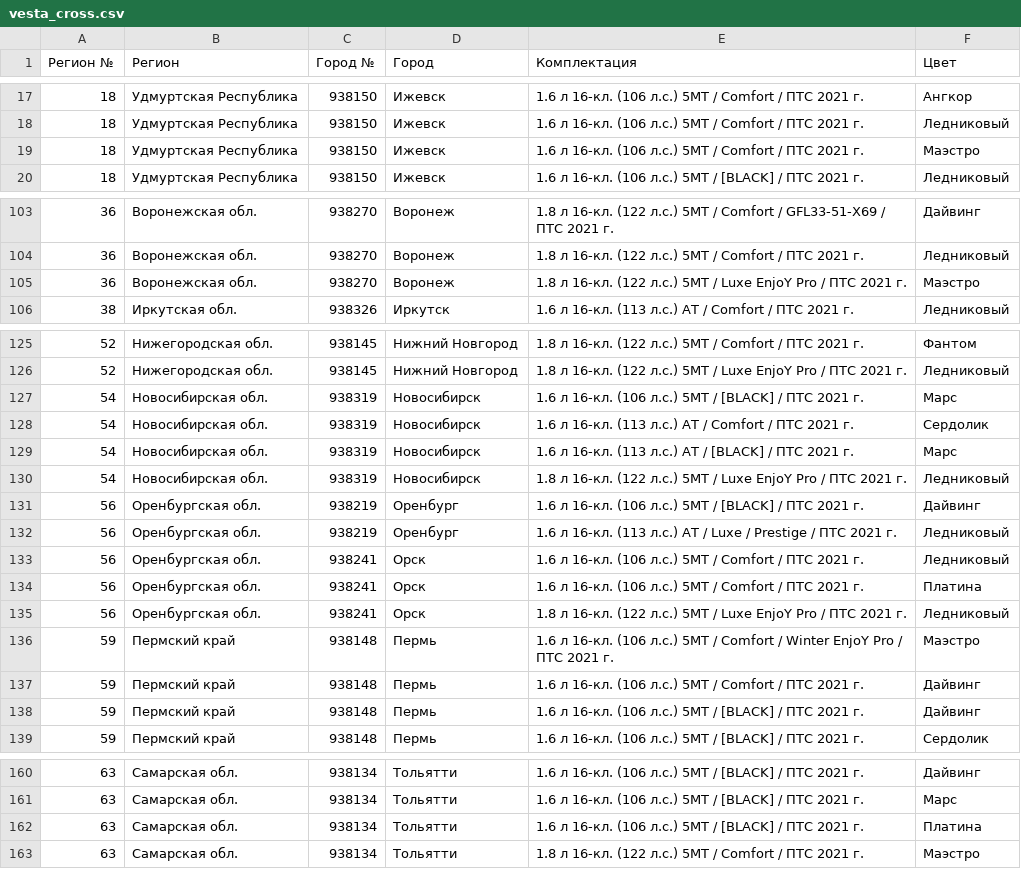
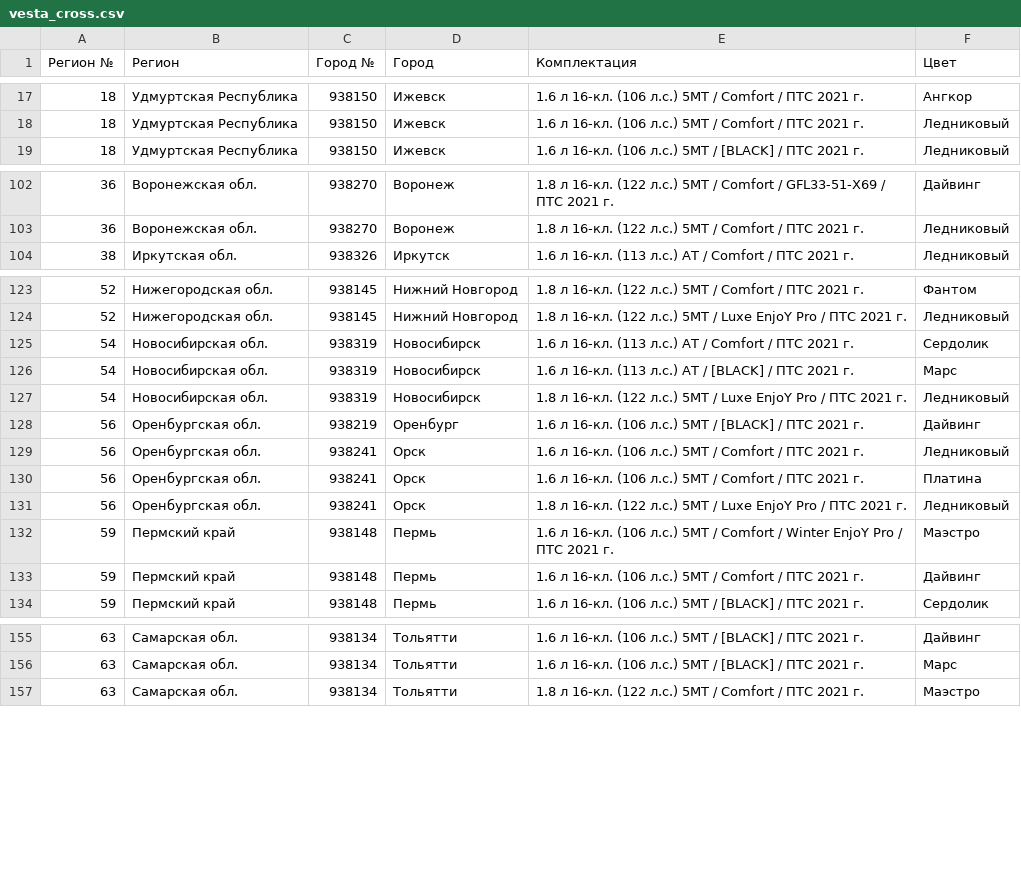
Before and after one commit to kafeg/ladacsv, a CSV file: vesta_cross.csv, drawn as a sheet; only a part is shown, gaps mark what is left out; the diff covers the shown part only.

```diff
--- a/vesta_cross.csv
+++ b/vesta_cross.csv
@@ -18,3 +18,2 @@
 18, Удмуртская Республика, 938150, Ижевск, 1.6 л 16-кл. (106 л.с.) 5МТ / Comfort / ПТС 2021 г., Ледниковый
-18, Удмуртская Республика, 938150, Ижевск, 1.6 л 16-кл. (106 л.с.) 5МТ / Comfort / ПТС 2021 г., Маэстро
 18, Удмуртская Республика, 938150, Ижевск, 1.6 л 16-кл. (106 л.с.) 5МТ / [BLACK] / ПТС 2021 г., Ледниковый
@@ -104,3 +103,2 @@
 36, Воронежская обл., 938270, Воронеж, 1.8 л 16-кл. (122 л.с.) 5МТ / Comfort / ПТС 2021 г., Ледниковый
-36, Воронежская обл., 938270, Воронеж, 1.8 л 16-кл. (122 л.с.) 5МТ / Luxe EnjoY Pro / ПТС 2021 г., Маэстро
 38, Иркутская обл., 938326, Иркутск, 1.6 л 16-кл. (113 л.с.) АТ / Comfort / ПТС 2021 г., Ледниковый
@@ -126,3 +124,2 @@
 52, Нижегородская обл., 938145, Нижний Новгород, 1.8 л 16-кл. (122 л.с.) 5МТ / Luxe EnjoY Pro / ПТС 2021 г., Ледниковый
-54, Новосибирская обл., 938319, Новосибирск, 1.6 л 16-кл. (106 л.с.) 5МТ / [BLACK] / ПТС 2021 г., Марс
 54, Новосибирская обл., 938319, Новосибирск, 1.6 л 16-кл. (113 л.с.) АТ / Comfort / ПТС 2021 г., Сердолик
@@ -131,3 +128,2 @@
 56, Оренбургская обл., 938219, Оренбург, 1.6 л 16-кл. (106 л.с.) 5МТ / [BLACK] / ПТС 2021 г., Дайвинг
-56, Оренбургская обл., 938219, Оренбург, 1.6 л 16-кл. (113 л.с.) АТ / Luxe / Prestige / ПТС 2021 г., Ледниковый
 56, Оренбургская обл., 938241, Орск, 1.6 л 16-кл. (106 л.с.) 5МТ / Comfort / ПТС 2021 г., Ледниковый
@@ -137,3 +133,2 @@
 59, Пермский край, 938148, Пермь, 1.6 л 16-кл. (106 л.с.) 5МТ / Comfort / ПТС 2021 г., Дайвинг
-59, Пермский край, 938148, Пермь, 1.6 л 16-кл. (106 л.с.) 5МТ / [BLACK] / ПТС 2021 г., Дайвинг
 59, Пермский край, 938148, Пермь, 1.6 л 16-кл. (106 л.с.) 5МТ / [BLACK] / ПТС 2021 г., Сердолик
@@ -161,3 +156,2 @@
 63, Самарская обл., 938134, Тольятти, 1.6 л 16-кл. (106 л.с.) 5МТ / [BLACK] / ПТС 2021 г., Марс
-63, Самарская обл., 938134, Тольятти, 1.6 л 16-кл. (106 л.с.) 5МТ / [BLACK] / ПТС 2021 г., Платина
 63, Самарская обл., 938134, Тольятти, 1.8 л 16-кл. (122 л.с.) 5МТ / Comfort / ПТС 2021 г., Маэстро
```
Also changed, not shown: 1 removed row elsewhere in this file, granta_sedan.csv, largus-new_universal.csv, 17 other files.
